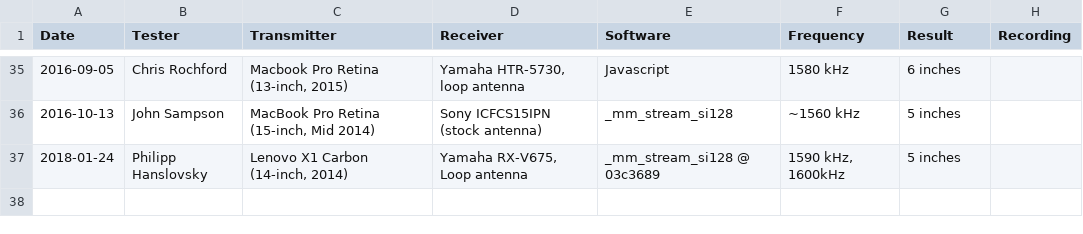
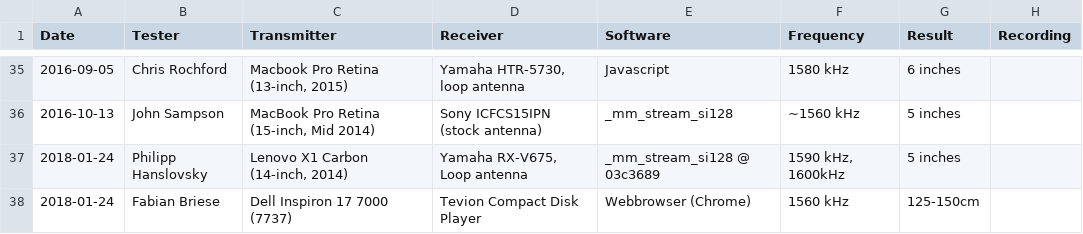
Before and after one commit to xmycroftx/system-bus-radio, a TSV file: TEST-DATA.tsv, drawn as a sheet; only a part is shown, gaps mark what is left out.

Commit message:
Update TEST-DATA.tsv (#43)
* Update TEST-DATA.tsv

* Update TEST-DATA.tsv

* Update TEST-DATA.tsv

* Update TEST-DATA.tsv

```diff
--- a/TEST-DATA.tsv
+++ b/TEST-DATA.tsv
@@ -37 +37,2 @@ Date	Tester	Transmitter	Receiver	Software	Frequency	Result	Recording
 2018-01-24	Philipp Hanslovsky	Lenovo X1 Carbon (14-inch, 2014)	Yamaha RX-V675, Loop antenna	_mm_stream_si128 @ 03c3689	1590 kHz, 1600kHz	5 inches	
+2018-01-24	Fabian Briese	Dell Inspiron 17 7000 (7737)	Tevion Compact Disk Player	Webbrowser (Chrome)	1560 kHz	125-150cm	
```
